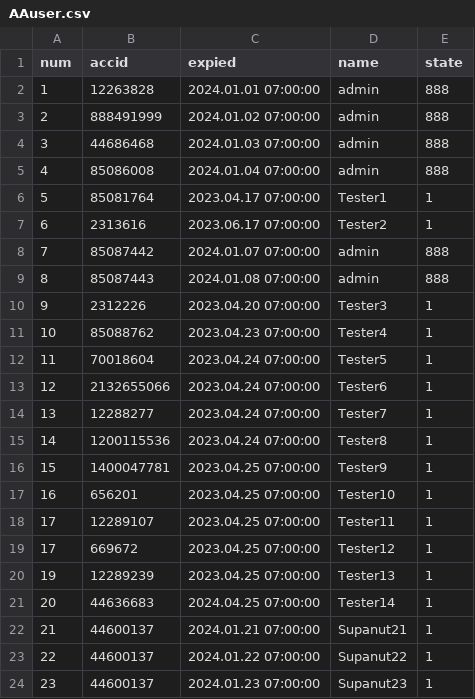
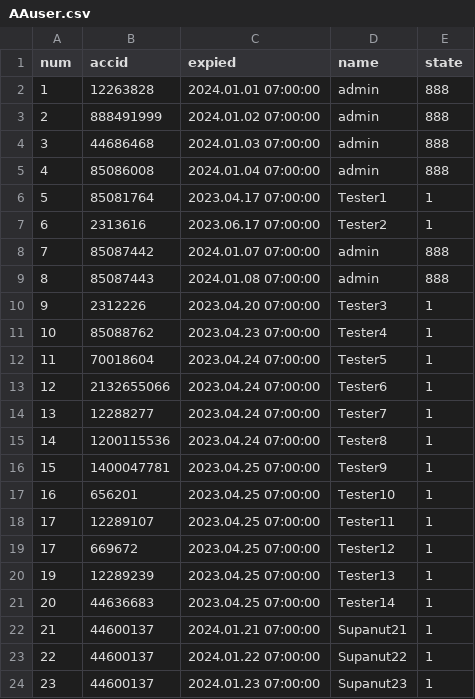
Before and after one commit to darkangelFX/TheArch, a CSV file: Lic/AAuser.csv, drawn as a sheet.

Commit message:
Update AAuser.csv

```diff
--- a/Lic/AAuser.csv
+++ b/Lic/AAuser.csv
@@ -20,3 +20,3 @@
 19,12289239,2023.04.25 07:00:00,Tester13,1
-20,44636683,2024.04.25 07:00:00,Tester14,1
+20,44636683,2023.04.25 07:00:00,Tester14,1
 21,44600137,2024.01.21 07:00:00,Supanut21,1
```
